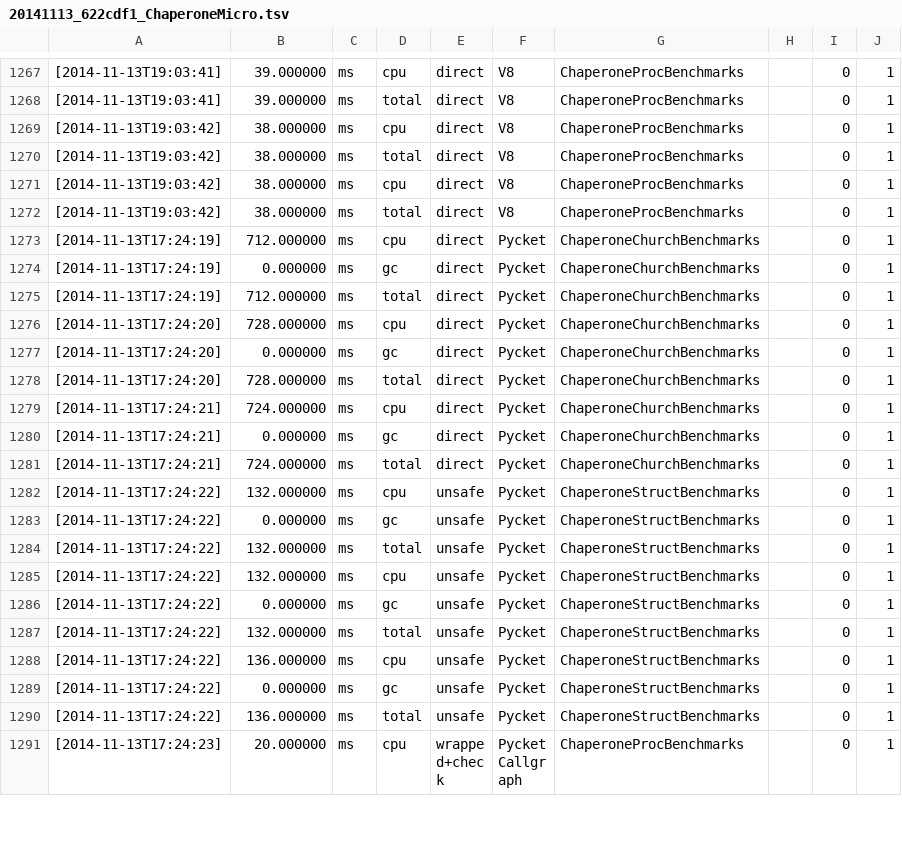
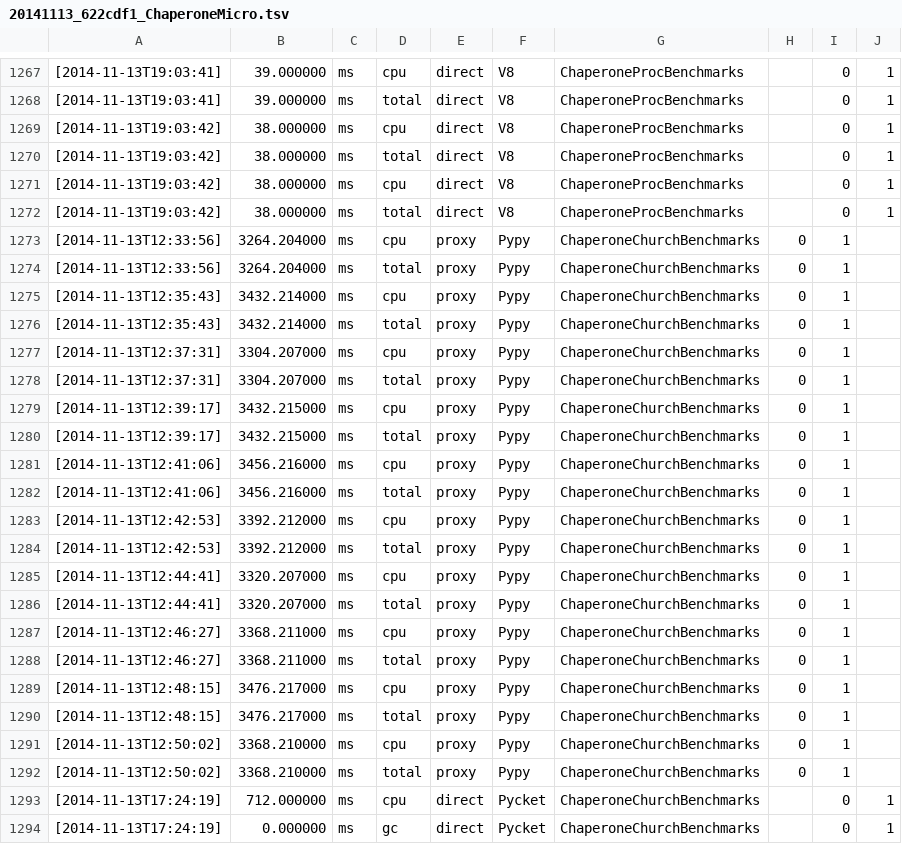
Before and after one commit to pycket/pycket-bench, a TSV file: output/20141113_622cdf1_ChaperoneMicro.tsv, drawn as a sheet; only a part is shown, gaps mark what is left out; the shorter side is filled out with more unchanged rows.

Commit message:
20141113_622cdf1_ChaperoneMicro.tsv again

```diff
--- a/output/20141113_622cdf1_ChaperoneMicro.tsv
+++ b/output/20141113_622cdf1_ChaperoneMicro.tsv
@@ -1272,2 +1272,22 @@
 [2014-11-13T19:03:42]	38.000000	ms	total	direct	V8	ChaperoneProcBenchmarks		0	1		
+[2014-11-13T12:33:56]	3264.204000	ms	cpu	proxy	Pypy	ChaperoneChurchBenchmarks	0	1	
+[2014-11-13T12:33:56]	3264.204000	ms	total	proxy	Pypy	ChaperoneChurchBenchmarks	0	1	
+[2014-11-13T12:35:43]	3432.214000	ms	cpu	proxy	Pypy	ChaperoneChurchBenchmarks	0	1	
+[2014-11-13T12:35:43]	3432.214000	ms	total	proxy	Pypy	ChaperoneChurchBenchmarks	0	1	
+[2014-11-13T12:37:31]	3304.207000	ms	cpu	proxy	Pypy	ChaperoneChurchBenchmarks	0	1	
+[2014-11-13T12:37:31]	3304.207000	ms	total	proxy	Pypy	ChaperoneChurchBenchmarks	0	1	
+[2014-11-13T12:39:17]	3432.215000	ms	cpu	proxy	Pypy	ChaperoneChurchBenchmarks	0	1	
+[2014-11-13T12:39:17]	3432.215000	ms	total	proxy	Pypy	ChaperoneChurchBenchmarks	0	1	
+[2014-11-13T12:41:06]	3456.216000	ms	cpu	proxy	Pypy	ChaperoneChurchBenchmarks	0	1	
+[2014-11-13T12:41:06]	3456.216000	ms	total	proxy	Pypy	ChaperoneChurchBenchmarks	0	1	
+[2014-11-13T12:42:53]	3392.212000	ms	cpu	proxy	Pypy	ChaperoneChurchBenchmarks	0	1	
+[2014-11-13T12:42:53]	3392.212000	ms	total	proxy	Pypy	ChaperoneChurchBenchmarks	0	1	
+[2014-11-13T12:44:41]	3320.207000	ms	cpu	proxy	Pypy	ChaperoneChurchBenchmarks	0	1	
+[2014-11-13T12:44:41]	3320.207000	ms	total	proxy	Pypy	ChaperoneChurchBenchmarks	0	1	
+[2014-11-13T12:46:27]	3368.211000	ms	cpu	proxy	Pypy	ChaperoneChurchBenchmarks	0	1	
+[2014-11-13T12:46:27]	3368.211000	ms	total	proxy	Pypy	ChaperoneChurchBenchmarks	0	1	
+[2014-11-13T12:48:15]	3476.217000	ms	cpu	proxy	Pypy	ChaperoneChurchBenchmarks	0	1	
+[2014-11-13T12:48:15]	3476.217000	ms	total	proxy	Pypy	ChaperoneChurchBenchmarks	0	1	
+[2014-11-13T12:50:02]	3368.210000	ms	cpu	proxy	Pypy	ChaperoneChurchBenchmarks	0	1	
+[2014-11-13T12:50:02]	3368.210000	ms	total	proxy	Pypy	ChaperoneChurchBenchmarks	0	1	
 [2014-11-13T17:24:19]	712.000000	ms	cpu	direct	Pycket	ChaperoneChurchBenchmarks		0	1		
```
